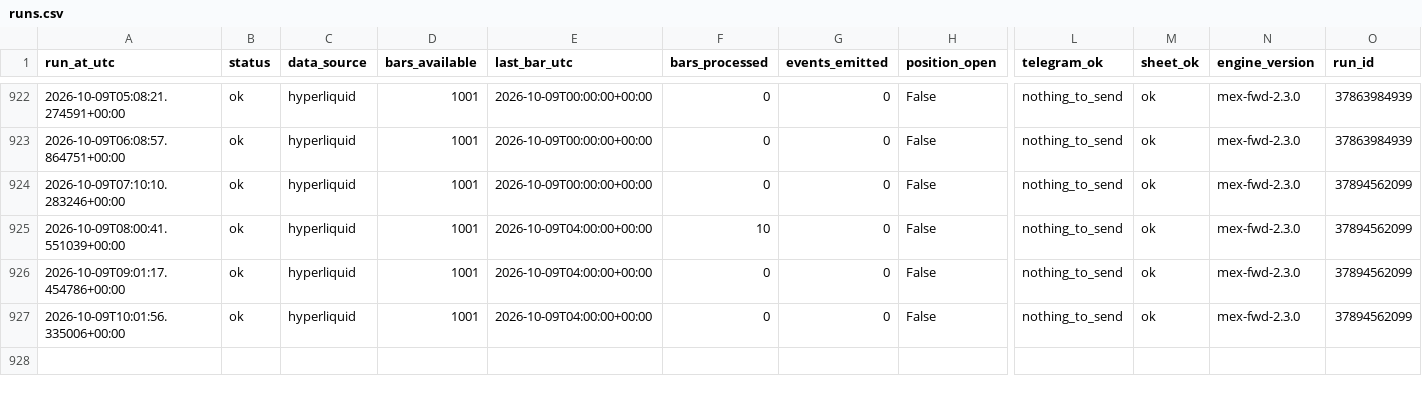
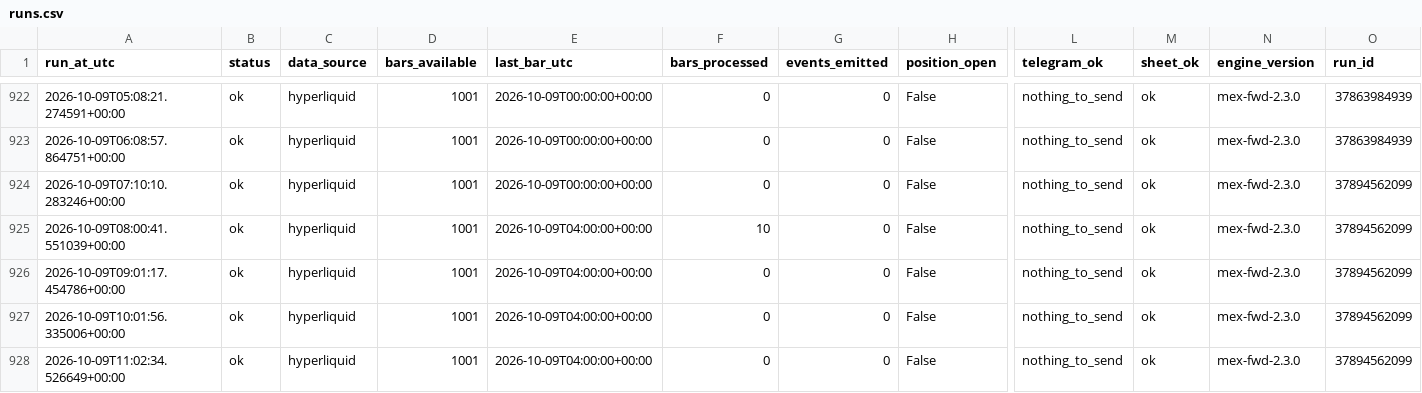
Before and after one commit to daijobudesu69/Crypto-MEX, a CSV file: state/runs.csv, drawn as a sheet; only a part is shown, gaps mark what is left out; rows hold the shown columns only; the diff names each change by its address in the sheet, - before the commit and + after, or states it on an @@ line.

```diff
--- a/state/runs.csv
+++ b/state/runs.csv
+row 928: 2026-10-09T11:02:34.526649+00:00 | ok | hyperliquid | 1001 | 2026-10-09T04:00:00+00:00 | 0 | 0 | False | nothing_to_send | ok | mex-fwd-2.3.0 | 37894562099
```
